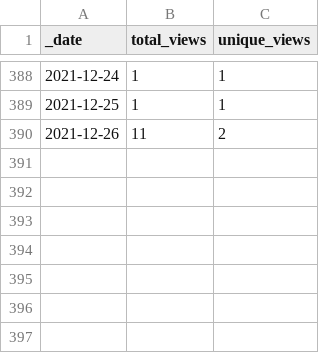
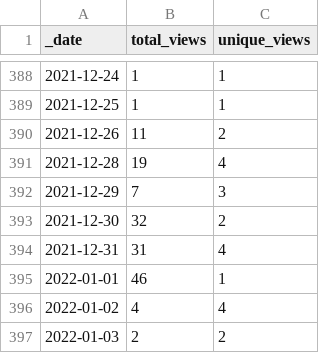
Before and after one commit to Living-with-machines/github_stats_report, a CSV file: view_data/DeezyMatch_views_traffic.csv, drawn as a sheet; only a part is shown, gaps mark what is left out; the diff names each change by its address in the sheet, - before the commit and + after, or states it on an @@ line.

Commit message:
Update GitHub traffic report

```diff
--- a/view_data/DeezyMatch_views_traffic.csv
+++ b/view_data/DeezyMatch_views_traffic.csv
+row 391: 2021-12-28 | 19 | 4
+row 392: 2021-12-29 | 7 | 3
+row 393: 2021-12-30 | 32 | 2
+row 394: 2021-12-31 | 31 | 4
+row 395: 2022-01-01 | 46 | 1
+row 396: 2022-01-02 | 4 | 4
+row 397: 2022-01-03 | 2 | 2
```
Also changed, not shown: clone_data/D3_JS_viz_in_a_Python_Jupyter_notebook_clones_traffic.csv, clone_data/LwM_SIGSPATIAL2020_ToponymMatching_clones_traffic.csv, 18 other files.
